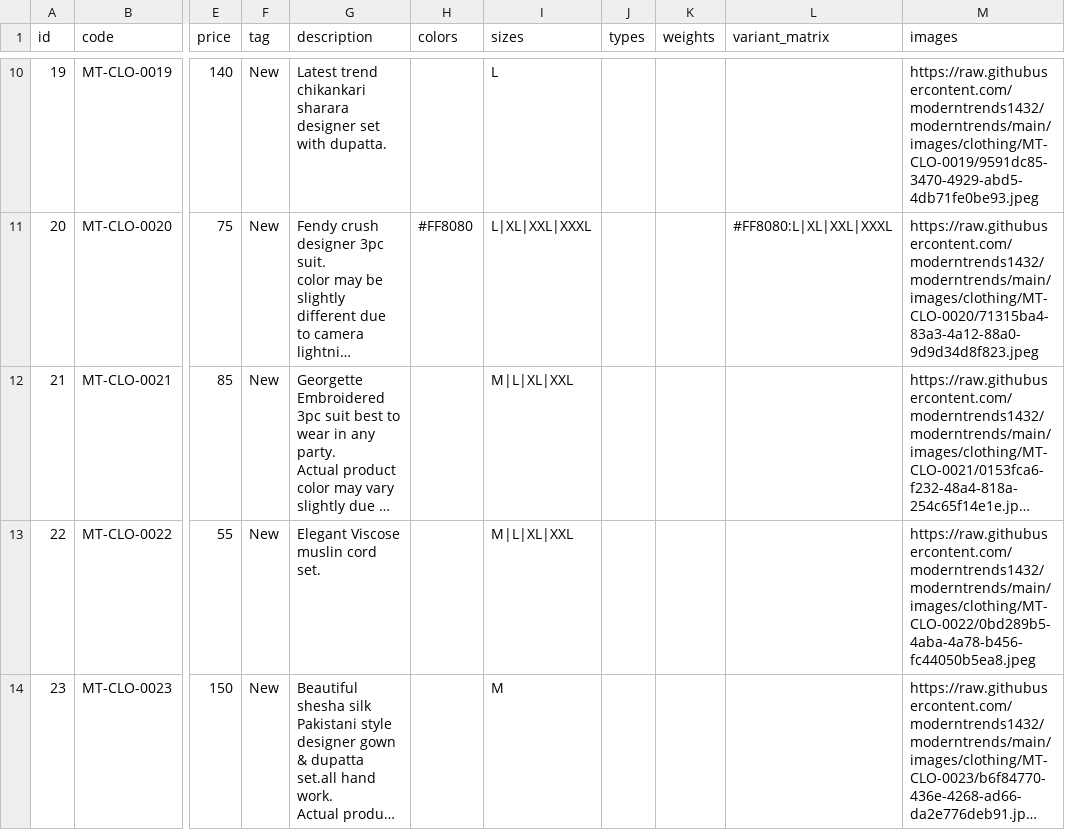
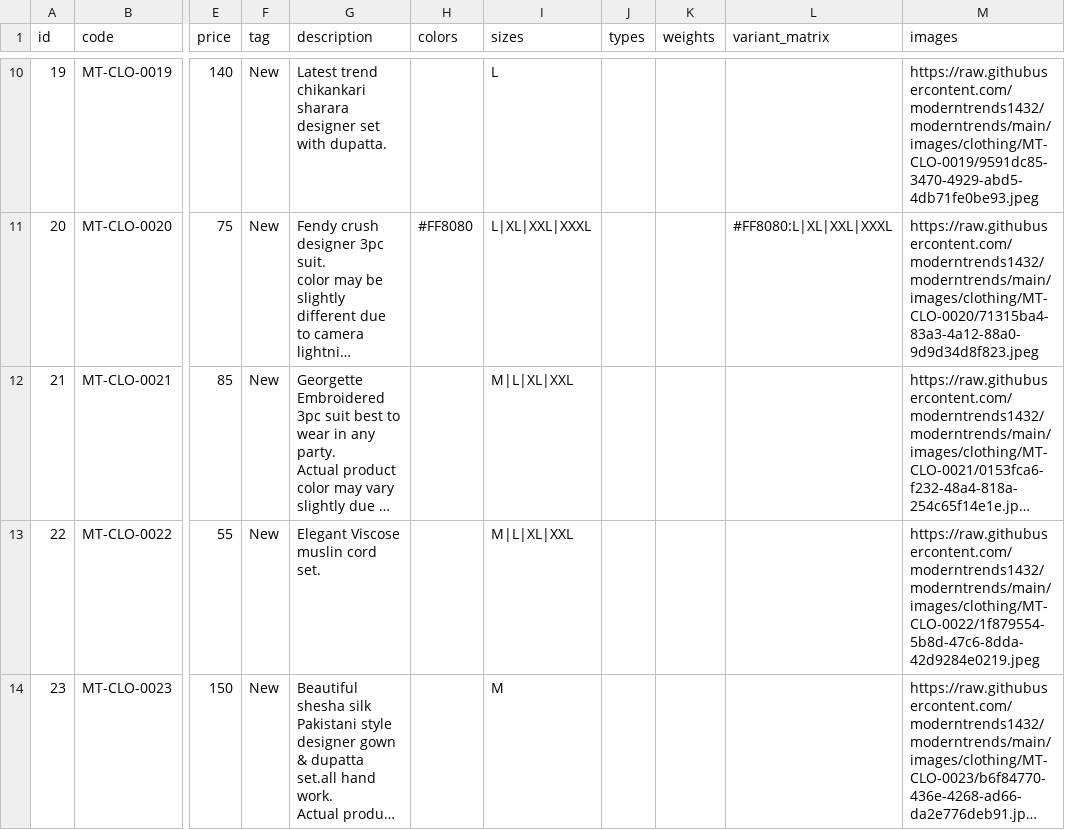
Before and after one commit to moderntrends1432/moderntrends, a CSV file: products.csv, drawn as a sheet; only a part is shown, gaps mark what is left out; long unchanged cells end in …; the diff names each change by its address in the sheet, - before the commit and + after, or states it on an @@ line.

Commit message:
chore: update products.csv

```diff
--- a/products.csv
+++ b/products.csv
-M13 (images): https://raw.githubusercontent.com/moderntrends1432/moderntrends/main/images/clothing/MT-CLO-0022/0bd289b5-4aba-4a78-b456-fc44050b5ea8.jpeg
+M13 (images): https://raw.githubusercontent.com/moderntrends1432/moderntrends/main/images/clothing/MT-CLO-0022/1f879554-5b8d-47c6-8dda-42d9284e0219.jpeg
```
